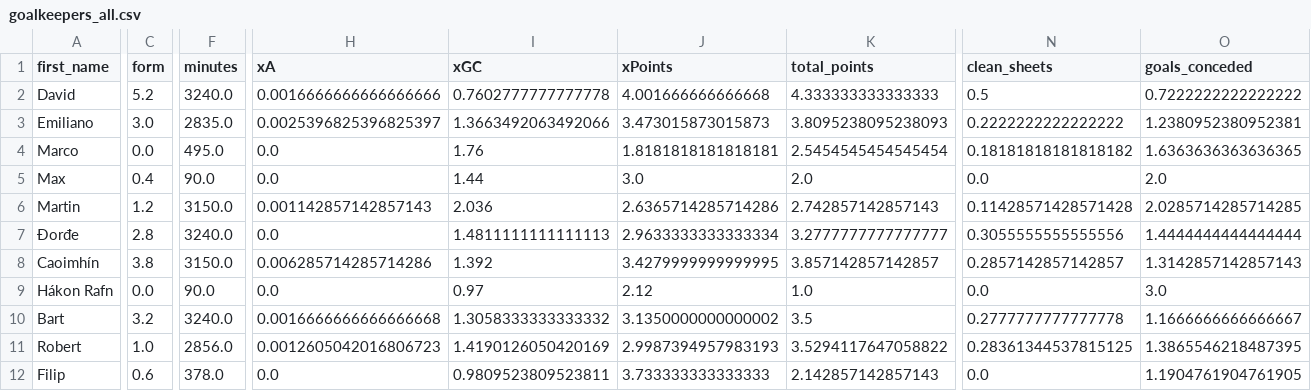
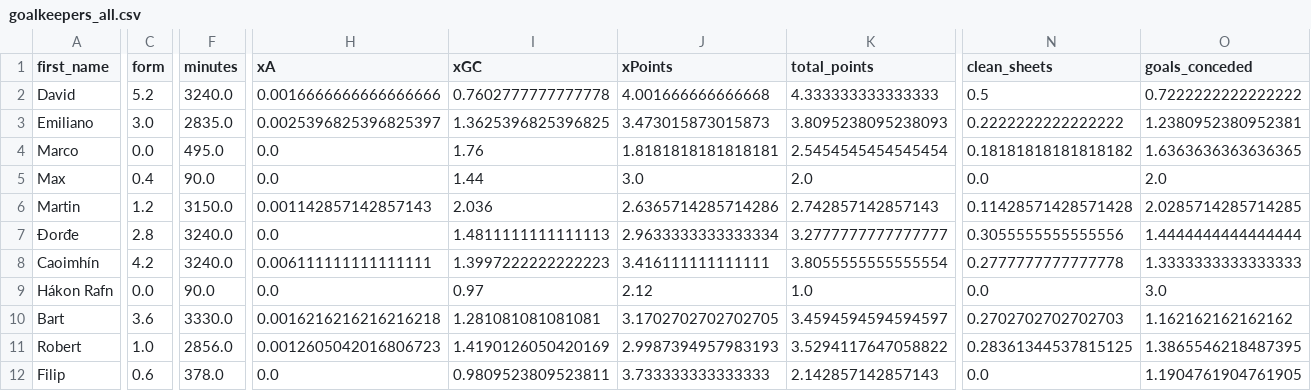
Before and after one commit to sarthakk88/FPL-StatsHub, a CSV file: data/goalkeepers_all.csv, drawn as a sheet; only a part is shown, gaps mark what is left out; the diff covers the shown part only; the diff names each change by its address in the sheet, - before the commit and + after, or states it on an @@ line.

```diff
--- a/data/goalkeepers_all.csv
+++ b/data/goalkeepers_all.csv
-I3 (xGC): 1.3663492063492066
+I3 (xGC): 1.3625396825396825
-C8 (form): 3.8
+C8 (form): 4.2
-F8 (minutes): 3150.0
+F8 (minutes): 3240.0
-H8 (xA): 0.006285714285714286
+H8 (xA): 0.006111111111111111
-I8 (xGC): 1.392
+I8 (xGC): 1.3997222222222223
-J8 (xPoints): 3.4279999999999995
+J8 (xPoints): 3.416111111111111
-K8 (total_points): 3.857142857142857
+K8 (total_points): 3.8055555555555554
-N8 (clean_sheets): 0.2857142857142857
+N8 (clean_sheets): 0.2777777777777778
-O8 (goals_conceded): 1.3142857142857143
+O8 (goals_conceded): 1.3333333333333333
-C10 (form): 3.2
+C10 (form): 3.6
-F10 (minutes): 3240.0
+F10 (minutes): 3330.0
-H10 (xA): 0.0016666666666666668
+H10 (xA): 0.0016216216216216218
-I10 (xGC): 1.3058333333333332
+I10 (xGC): 1.281081081081081
-J10 (xPoints): 3.1350000000000002
+J10 (xPoints): 3.1702702702702705
-K10 (total_points): 3.5
+K10 (total_points): 3.4594594594594597
-N10 (clean_sheets): 0.2777777777777778
+N10 (clean_sheets): 0.2702702702702703
-O10 (goals_conceded): 1.1666666666666667
+O10 (goals_conceded): 1.162162162162162
```
Also changed, not shown: 156 edited cells elsewhere in this file, data/defenders_away_last5.csv, data/defenders_home_last5.csv, 27 other files.
